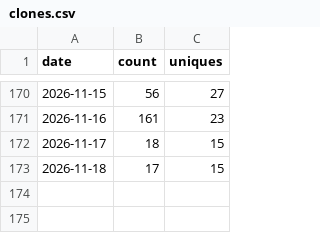
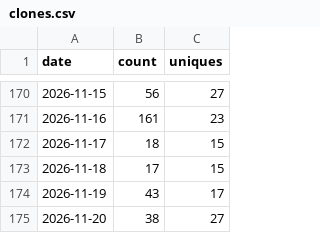
Before and after one commit to shengyanlin/claude-overlay, a CSV file: clones.csv, drawn as a sheet; only a part is shown, gaps mark what is left out.

```diff
--- a/clones.csv
+++ b/clones.csv
@@ -173 +173,3 @@ date,count,uniques
 2026-11-18,17,15
+2026-11-19,43,17
+2026-11-20,38,27
```
Also changed, not shown: rolling_14d.csv, views.csv, 1 other file.
